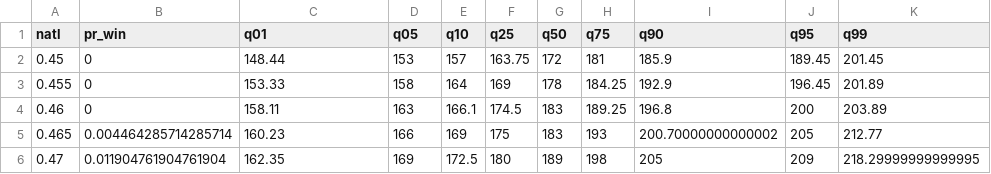
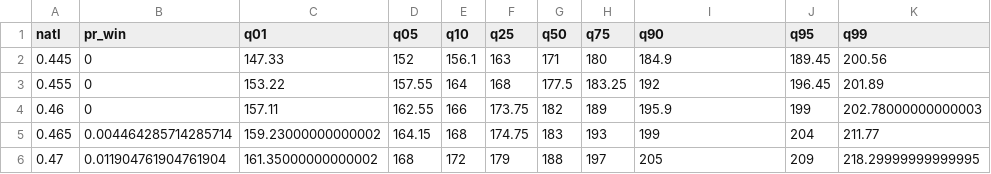
Before and after one commit to CoryMcCartan/midterms-22, a CSV file: docs/house_shifts.csv, drawn as a sheet; only a part is shown; the diff covers the shown part only.

```diff
--- a/docs/house_shifts.csv
+++ b/docs/house_shifts.csv
@@ -1,6 +1,6 @@
 natl,pr_win,q01,q05,q10,q25,q50,q75,q90,q95,q99
-0.45,0,148.44,153,157,163.75,172,181,185.9,189.45,201.45
-0.455,0,153.33,158,164,169,178,184.25,192.9,196.45,201.89
-0.46,0,158.11,163,166.1,174.5,183,189.25,196.8,200,203.89
-0.465,0.004464285714285714,160.23,166,169,175,183,193,200.70000000000002,205,212.77
-0.47,0.011904761904761904,162.35,169,172.5,180,189,198,205,209,218.29999999999995
+0.445,0,147.33,152,156.1,163,171,180,184.9,189.45,200.56
+0.455,0,153.22,157.55,164,168,177.5,183.25,192,196.45,201.89
+0.46,0,157.11,162.55,166,173.75,182,189,195.9,199,202.78000000000003
+0.465,0.004464285714285714,159.23000000000002,164.15,168,174.75,183,193,199,204,211.77
+0.47,0.011904761904761904,161.35000000000002,168,172,179,188,197,205,209,218.29999999999995
```
Also changed, not shown: 68 edited cells elsewhere in this file, docs/history.csv, docs/house_districts.csv, 6 other files.
